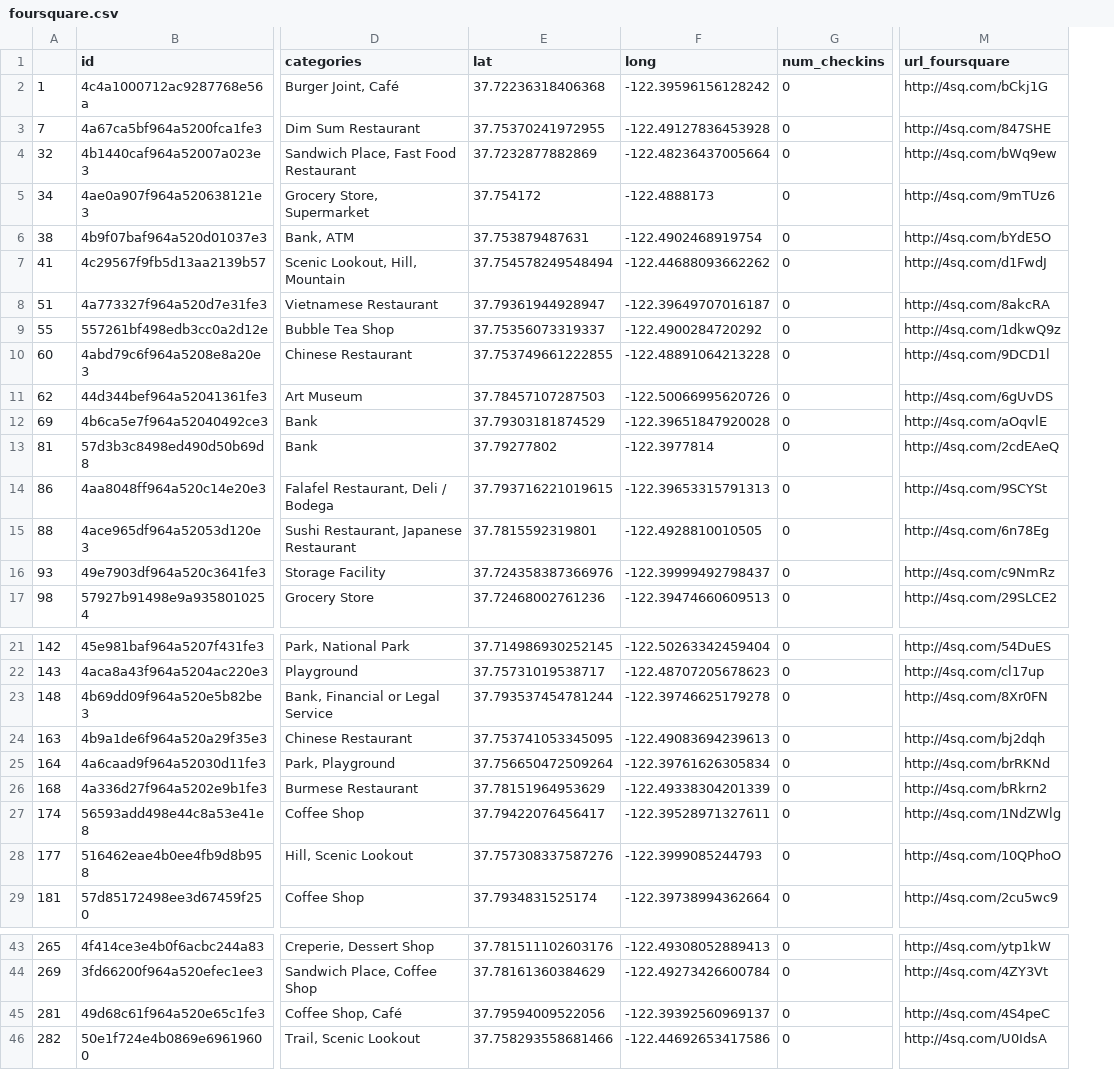
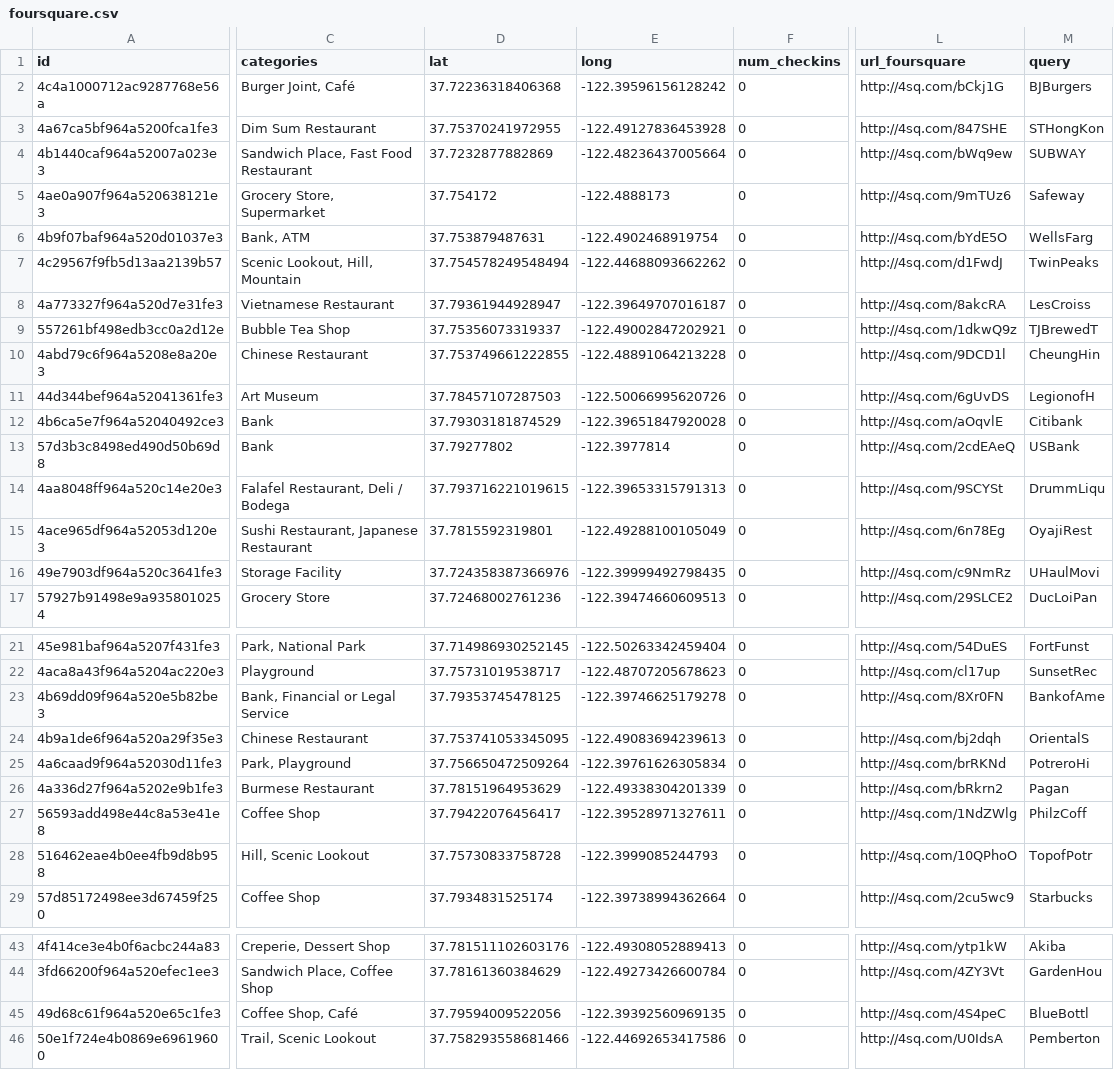
Before and after one commit to old-entertainment/Coursera_Capstone, a CSV file: datasets/foursquare.csv, drawn as a sheet; only a part is shown, gaps mark what is left out; removed rows and columns are numbered as before the commit, all else as after; the diff covers the shown part only; the diff names each change by its address in the sheet, - before the commit and + after, or states it on an @@ line.

Commit message:
Dataset creation changes

```diff
--- a/datasets/foursquare.csv
+++ b/datasets/foursquare.csv
-column A, rows 2-17: 1 | 7 | 32 | 34 | 38 | 41 | 51 | 55 | 60 | 62 | 69 | 81 | 86 | 88 | 93 | 98; rows 21-29: 142 | 143 | 148 | 163 | 164 | 168 | 174 | 177 | 181; rows 43-46: 265 | 269 | 281 | 282
+column M (query), rows 2-17: BJBurgers | STHongKon | SUBWAY | Safeway | WellsFarg | TwinPeaks | LesCroiss | TJBrewedT | CheungHin | LegionofH | Citibank | USBank | DrummLiqu | OyajiRest | UHaulMovi | DucLoiPan; rows 21-29: FortFunst | SunsetRec | BankofAme | OrientalS | PotreroHi | Pagan | PhilzCoff | TopofPotr | Starbucks; rows 43-46: Akiba | GardenHou | BlueBottl | Pemberton
-E9 (long): -122.4900284720292
+E9 (long): -122.49002847202921
-E15 (long): -122.4928810010505
+E15 (long): -122.49288100105049
-E16 (long): -122.39999492798437
+E16 (long): -122.39999492798435
-D23 (lat): 37.793537454781244
+D23 (lat): 37.79353745478125
-D28 (lat): 37.757308337587276
+D28 (lat): 37.75730833758728
-E45 (long): -122.39392560969137
+E45 (long): -122.39392560969135
```
Also changed, not shown: 1 edited cell elsewhere in this file, 7 other files.
